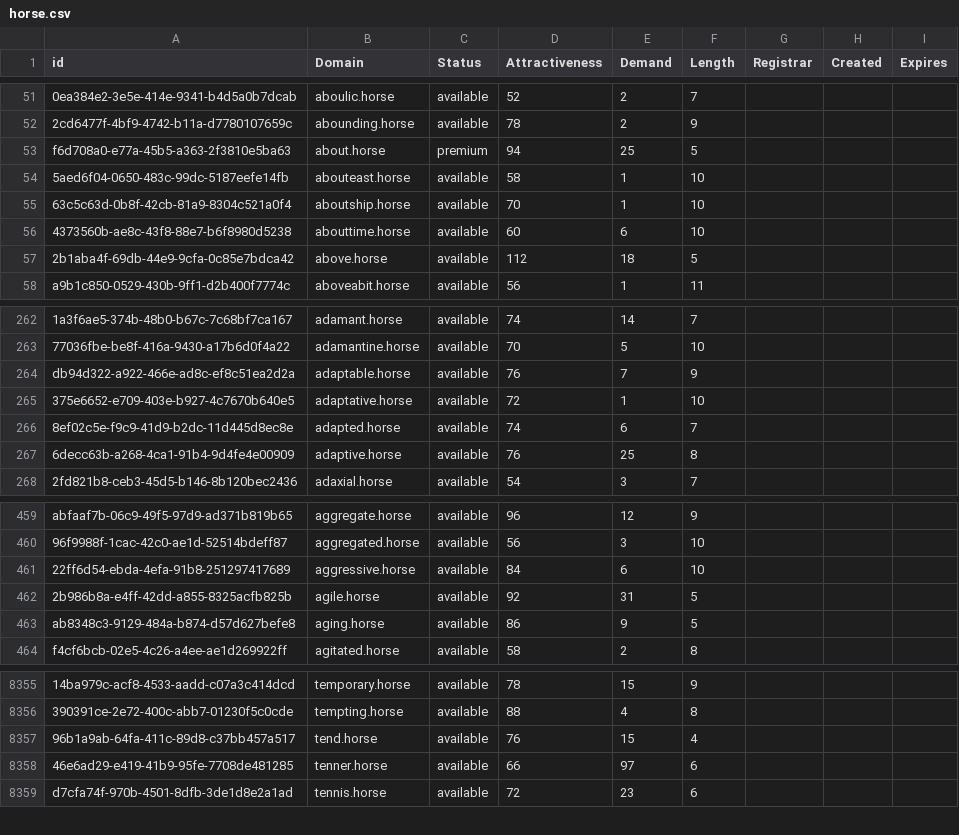
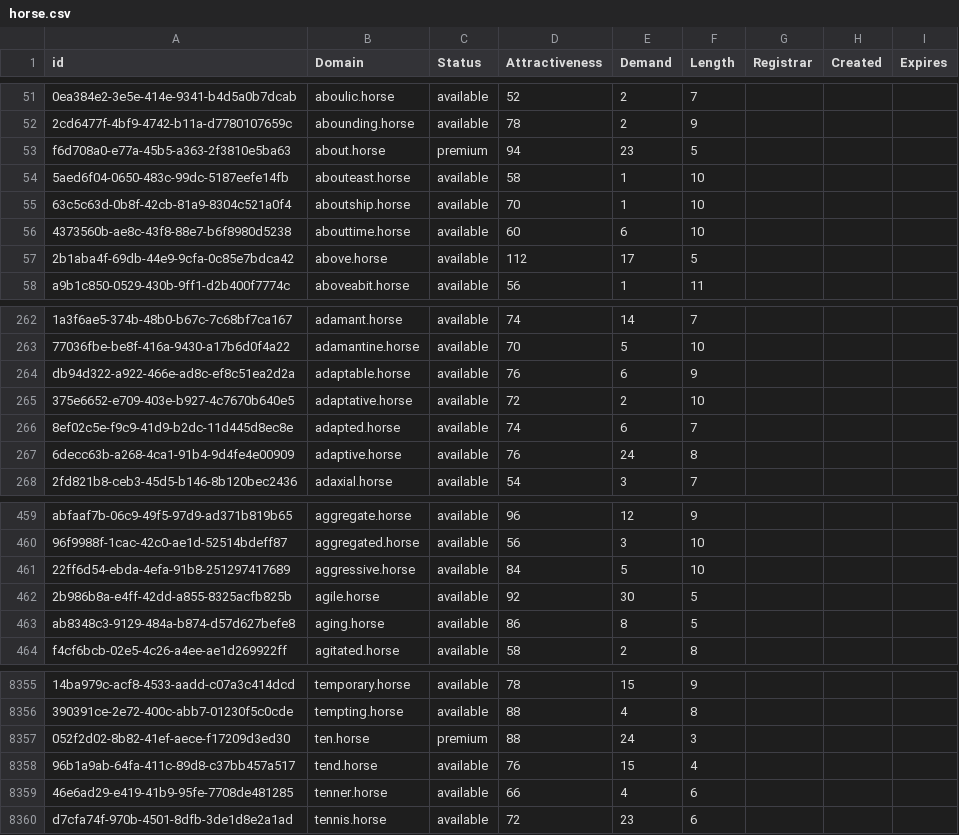
Before and after one commit to UniqueDomains/horse-oneword-domains, a CSV file: horse.csv, drawn as a sheet; only a part is shown, gaps mark what is left out; addresses are those after the commit; the diff covers the shown part only; the diff names each change by its address in the sheet, - before the commit and + after, or states it on an @@ line.

Commit message:
Domains update

```diff
--- a/horse.csv
+++ b/horse.csv
-E53 (Demand): 25
+E53 (Demand): 23
-E57 (Demand): 18
+E57 (Demand): 17
-E264 (Demand): 7
+E264 (Demand): 6
-E265 (Demand): 1
+E265 (Demand): 2
-E267 (Demand): 25
+E267 (Demand): 24
-E461 (Demand): 6
+E461 (Demand): 5
-E462 (Demand): 31
+E462 (Demand): 30
-E463 (Demand): 9
+E463 (Demand): 8
+row 8357: 052f2d02-8b82-41ef-aece-f17209d3ed30 | ten.horse | premium | 88 | 24 | 3
-E8359 (Demand): 97
+E8359 (Demand): 4
```
Also changed, not shown: 94 edited cells elsewhere in this file, 2 other files.
